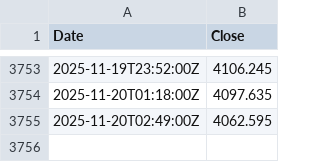
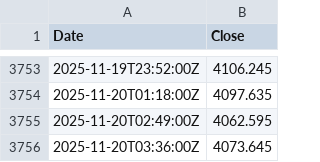
Before and after one commit to Skyeagle123/GoldSignalPWA, a CSV file: XAUUSD_5min.csv, drawn as a sheet; only a part is shown, gaps mark what is left out.

```diff
--- a/XAUUSD_5min.csv
+++ b/XAUUSD_5min.csv
@@ -3755 +3755,2 @@ Date,Close
 2025-11-20T02:49:00Z,4062.595
+2025-11-20T03:36:00Z,4073.645
```
